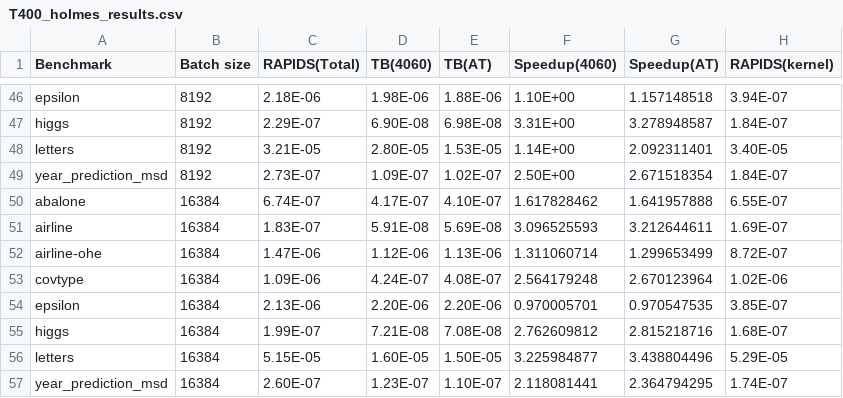
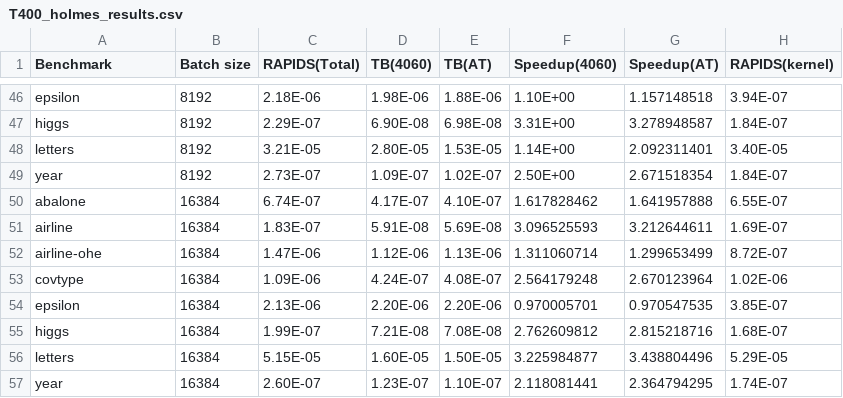
Before and after one commit to asprasad/treebeard, a CSV file: results/T400_holmes_results.csv, drawn as a sheet; only a part is shown, gaps mark what is left out; the diff covers the shown part only; the diff names each change by its address in the sheet, - before the commit and + after, or states it on an @@ line.

Commit message:
Add more graphs for geomean speedup for benchmarks + double yaxis graph

```diff
--- a/results/T400_holmes_results.csv
+++ b/results/T400_holmes_results.csv
-A49 (Benchmark): year_prediction_msd
+A49 (Benchmark): year
-A57 (Benchmark): year_prediction_msd
+A57 (Benchmark): year
```
Also changed, not shown: 5 edited cells elsewhere in this file, 5 other files.
